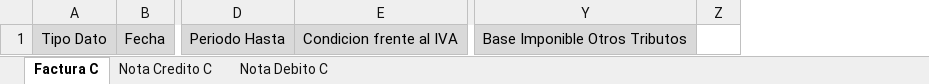
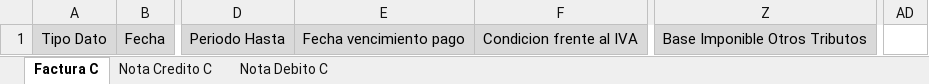
Before and after one commit to guelfys/invoice-pro-back, an Excel workbook: input/Ejemplos Input/vacio_factura_c.xlsx, sheet Factura C, drawn as a sheet; only a part is shown, gaps mark what is left out; values as stored, in another font and other column widths than the file's, no borders; removed rows and columns are numbered as before the commit, all else as after; the diff names each change by its address in the sheet, - before the commit and + after, or states it on an @@ line.

```diff
--- a/input/Ejemplos Input/vacio_factura_c.xlsx (sheet Factura C)
+++ b/input/Ejemplos Input/vacio_factura_c.xlsx (sheet Factura C)
+column E, row 1: Fecha vencimiento pago
-column Z, empty
+column AD, empty
```
Also changed, not shown: input/Ejemplos Input/vacio_factura_a.xlsx, input/Ejemplos Input/vacio_factura_b.xlsx, 4 other files.
